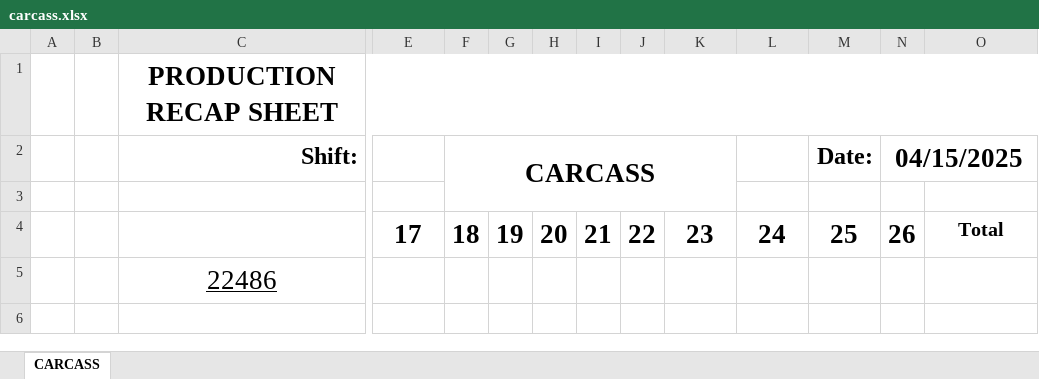
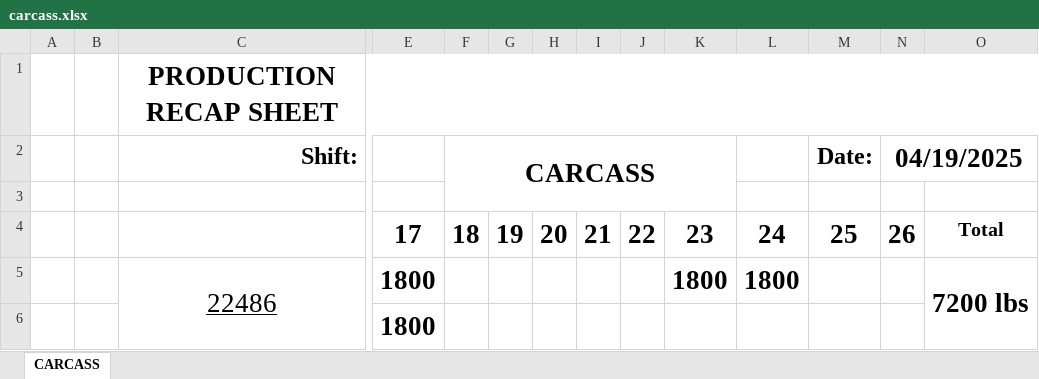
Before and after one commit to tdphuochuy/CustomLabelPrinter, an Excel workbook: CustomLabelPrinter/recap_output/carcass.xlsx, sheet CARCASS, drawn as a sheet; only a part is shown, gaps mark what is left out; values as stored, in another font and other column widths than the file's, no borders; removed rows and columns are numbered as before the commit, all else as after; rows hold the shown columns only; the diff names each change by its address in the sheet, - before the commit and + after, or states it on an @@ line.

Commit message:
added carcass excel gen

```diff
--- a/CustomLabelPrinter/recap_output/carcass.xlsx (sheet CARCASS)
+++ b/CustomLabelPrinter/recap_output/carcass.xlsx (sheet CARCASS)
-N2: 04/15/2025
+N2: 04/19/2025
-row 5:  |  | 22486
+row 5:  |  | 22486 | 1800 |  |  |  |  |  | 1800 | 1800 |  |  | 7200 lbs
+row 6:  |  |  | 1800
```
Also changed, not shown: CustomLabelPrinter/recap/carcass.xlsx, 7 other files.
